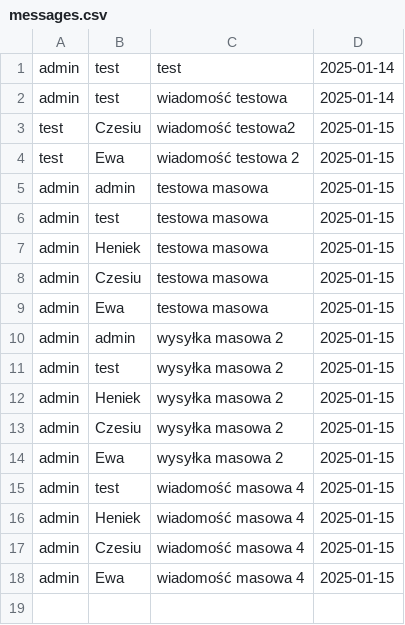
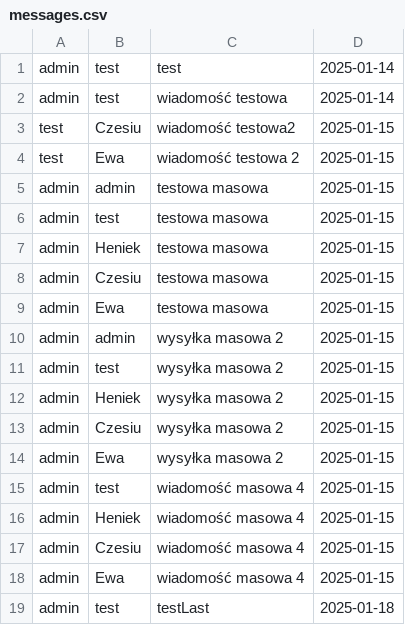
Before and after one commit to LegacyHunter71/MessengerJavaCore, a CSV file: messages.csv, drawn as a sheet; the diff names each change by its address in the sheet, - before the commit and + after, or states it on an @@ line.

```diff
--- a/messages.csv
+++ b/messages.csv
+row 19: admin | test | testLast | 2025-01-18
```
Also changed, not shown: 3 other files.
